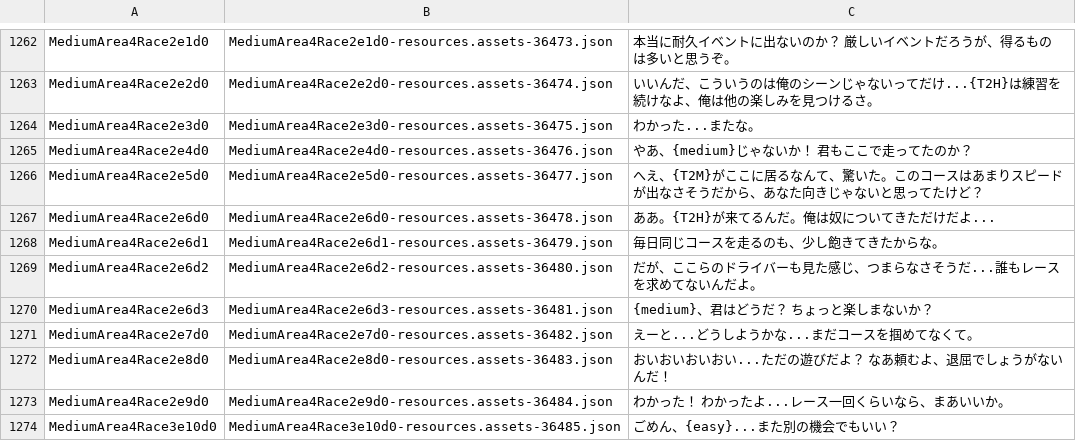
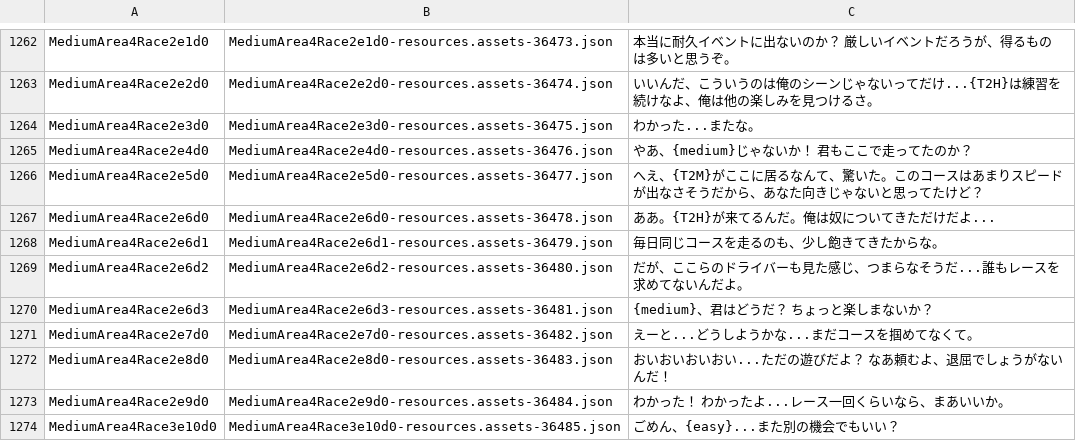
Before and after one commit to epser/inertial_drift_improve_japanese, a TSV file: improve_japanese_translate/data/japanese.tsv, drawn as a sheet; only a part is shown, gaps mark what is left out.

Commit message:
typo

```diff
--- a/improve_japanese_translate/data/japanese.tsv
+++ b/improve_japanese_translate/data/japanese.tsv
@@ -1268,3 +1268,3 @@ MediumArea4Race2e6d0	MediumArea4Race2e6d0-resources.assets-36478.json	ああ。{
 MediumArea4Race2e6d1	MediumArea4Race2e6d1-resources.assets-36479.json	毎日同じコースを走るのも、少し飽きてきたからな。
-MediumArea4Race2e6d2	MediumArea4Race2e6d2-resources.assets-36480.json	だが、ここらのドライバーも見た感じ、つまらなさそうだ...誰もレースを求めてないんだよ。
+MediumArea4Race2e6d2	MediumArea4Race2e6d2-resources.assets-36480.json	だが、ここらのドライバーも見た感じ、つまらなそうだ...誰もレースを求めてないんだよ。
 MediumArea4Race2e6d3	MediumArea4Race2e6d3-resources.assets-36481.json	{medium}、君はどうだ？　ちょっと楽しまないか？
```
